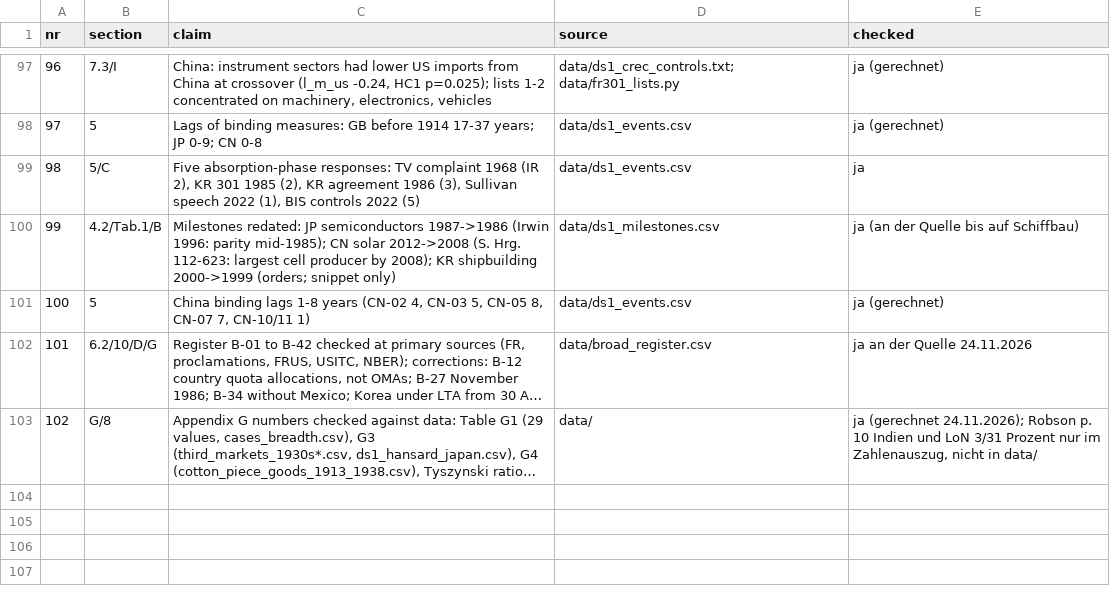
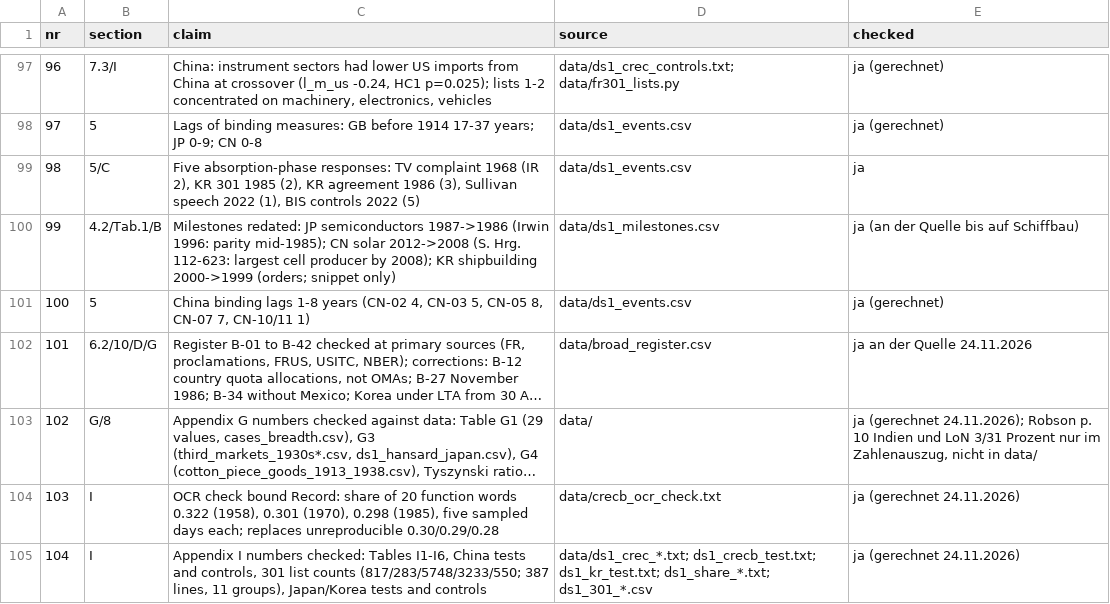
Before and after one commit to wfhungerland/AMNESIA, a CSV file: manuscript/claims_check.csv, drawn as a sheet; only a part is shown, gaps mark what is left out; long unchanged cells end in …; the diff names each change by its address in the sheet, - before the commit and + after, or states it on an @@ line.

```diff
--- a/manuscript/claims_check.csv
+++ b/manuscript/claims_check.csv
+row 104: 103 | I | OCR check bound Record: share of 20 function words 0.322 (1958), 0.301 (1970), 0.298 (1985), five sampled days each; replaces unreproducible 0.30/0.29/0.28 | data/crecb_ocr_check.txt | ja (gerechnet 24.11.2026)
+row 105: 104 | I | Appendix I numbers checked: Tables I1-I6, China tests and controls, 301 list counts (817/283/5748/3233/550; 387 lines, 11 groups), Japan/Korea tests and controls | data/ds1_crec_*.txt; ds1_crecb_test.txt; ds1_kr_test.txt; ds1_share_*.txt; ds1_301_*.csv | ja (gerechnet 24.11.2026)
```
Also changed, not shown: 3 other files.
